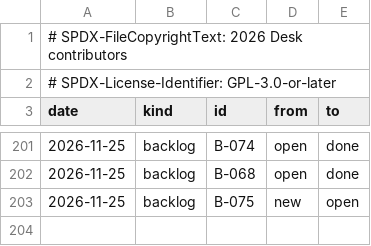
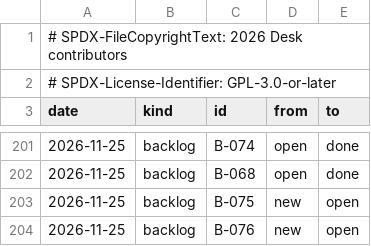
Before and after one commit to brahm/desk, a TSV file: docs/dashboard/changes.tsv, drawn as a sheet; only a part is shown, gaps mark what is left out; the diff names each change by its address in the sheet, - before the commit and + after, or states it on an @@ line.

```diff
--- a/docs/dashboard/changes.tsv
+++ b/docs/dashboard/changes.tsv
+row 204: 2026-11-25 | backlog | B-076 | new | open
```
Also changed, not shown: corpus/inventory/writer.tsv, docs/dashboard/history.tsv, 20 other files.
